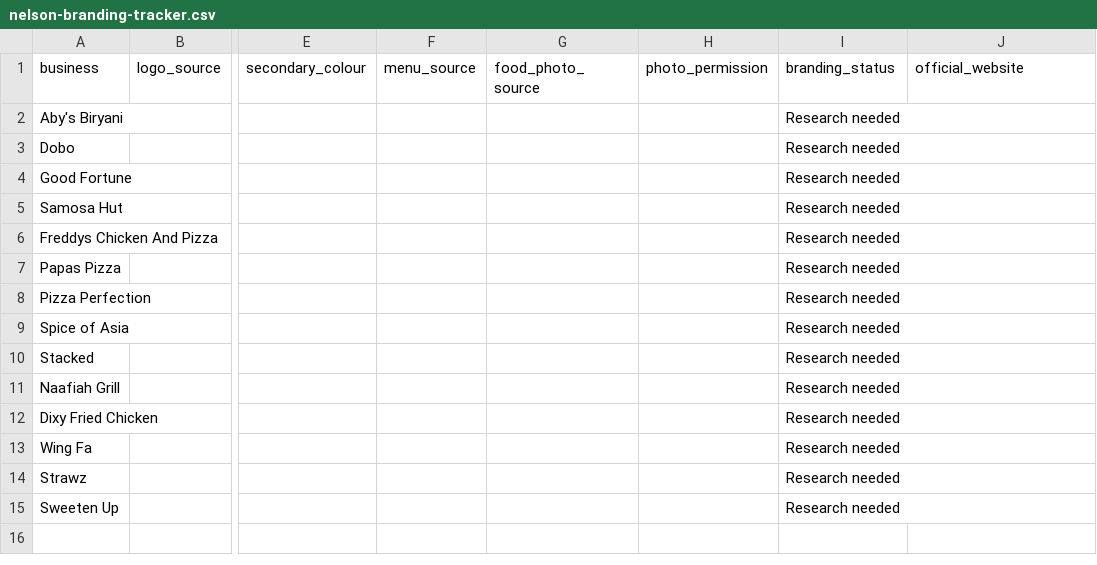
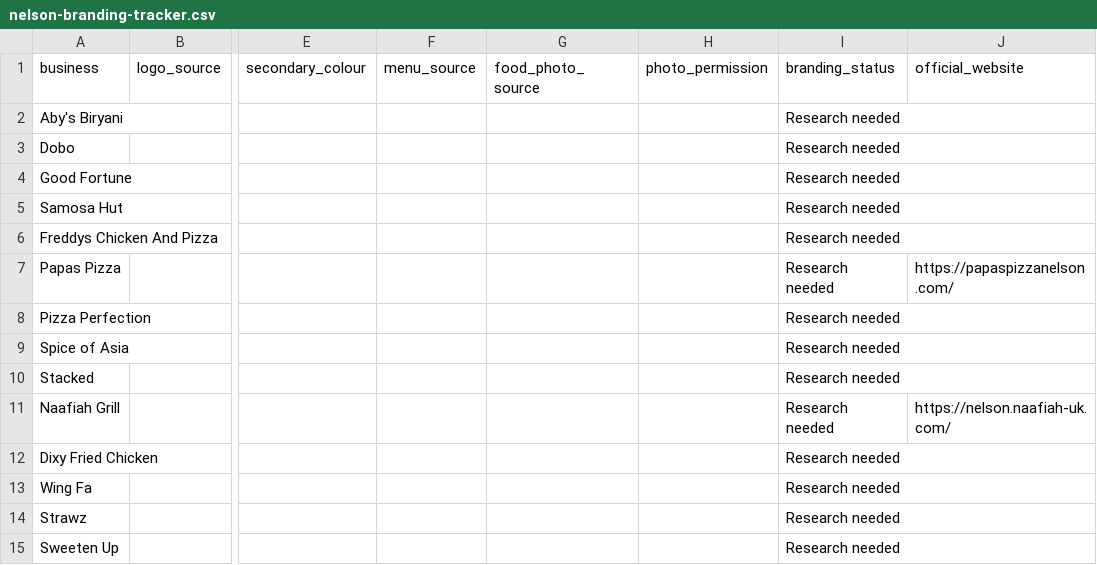
Before and after one commit to thetakeawayguy/pendletakeaways, a CSV file: research/nelson-branding-tracker.csv, drawn as a sheet; only a part is shown, gaps mark what is left out; the diff names each change by its address in the sheet, - before the commit and + after, or states it on an @@ line.

Commit message:
Record Nelson Papas Pizza and Naafiah website leads in branding tracker

```diff
--- a/research/nelson-branding-tracker.csv
+++ b/research/nelson-branding-tracker.csv
-J7 (official_website): (empty)
+J7 (official_website): https://papaspizzanelson.com/
-J11 (official_website): (empty)
+J11 (official_website): https://nelson.naafiah-uk.com/
```
